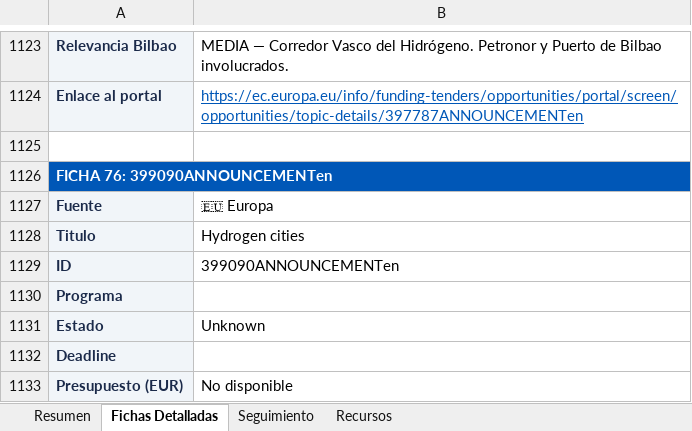
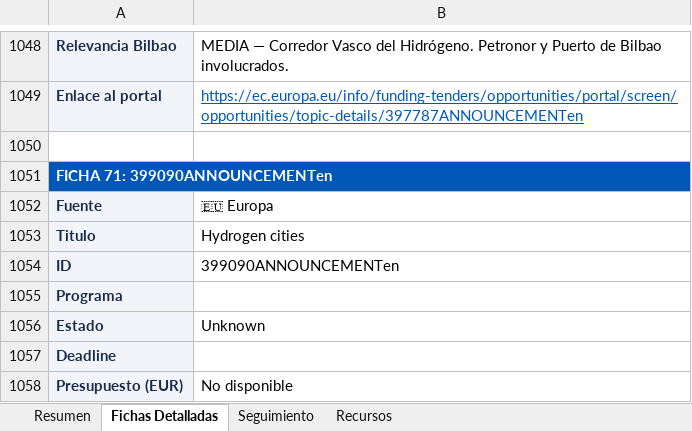
Before and after one commit to haguirre-lab/eu-funding-radar, an Excel workbook: docs/resultados_convocatorias.xlsx, sheet Fichas Detalladas, drawn as a sheet; only a part is shown, gaps mark what is left out; values as stored, in another font and other column widths than the file's, no borders; addresses are those after the commit; the diff covers the shown part only; the diff names each change by its address in the sheet, - before the commit and + after, or states it on an @@ line.

```diff
--- a/docs/resultados_convocatorias.xlsx (sheet Fichas Detalladas)
+++ b/docs/resultados_convocatorias.xlsx (sheet Fichas Detalladas)
-A1051: FICHA 76: 399090ANNOUNCEMENTen
+A1051: FICHA 71: 399090ANNOUNCEMENTen
```
Also changed, not shown: 175 added rows, 10 removed rows, 65 moved rows and 10 edited cells elsewhere in this sheet, sheet Resumen, sheet Seguimiento, 3 other files.
